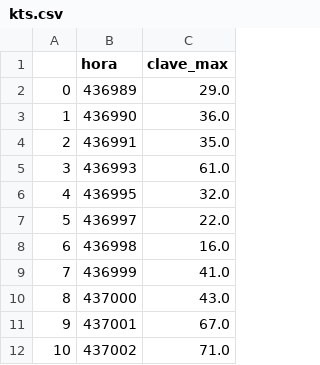
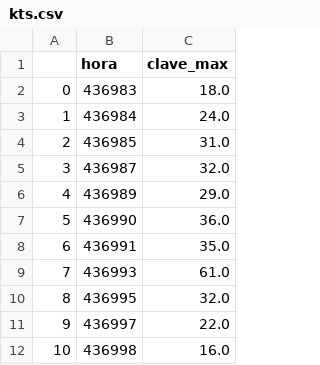
Before and after one commit to Manusua/self-similarity-in-social-movements, a CSV file: epsilon_sq/9n/kts.csv, drawn as a sheet; only a part is shown; the shorter side is filled out with more unchanged rows; addresses are those after the commit; the diff names each change by its address in the sheet, - before the commit and + after, or states it on an @@ line.

```diff
--- a/epsilon_sq/9n/kts.csv
+++ b/epsilon_sq/9n/kts.csv
+row 2: 0 | 436983 | 18.0
+row 3: 1 | 436984 | 24.0
+row 4: 2 | 436985 | 31.0
+row 5: 3 | 436987 | 32.0
@@ column A renumbered from row 6 down @@
```
Also changed, not shown: disparity_filter/puntos/429624_filt.csv, disparity_filter/puntos/429624_filt_conf25.csv, 48 other files.
